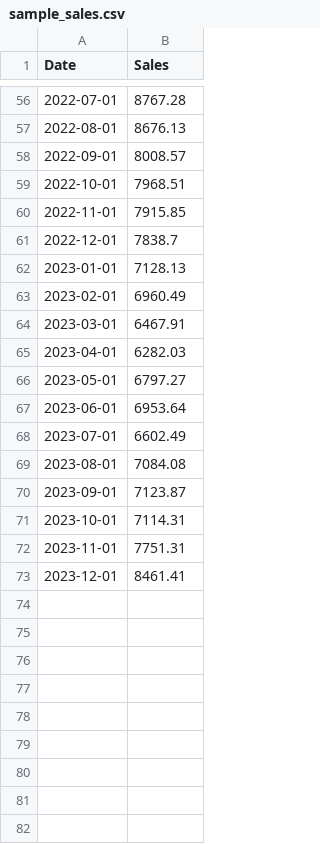
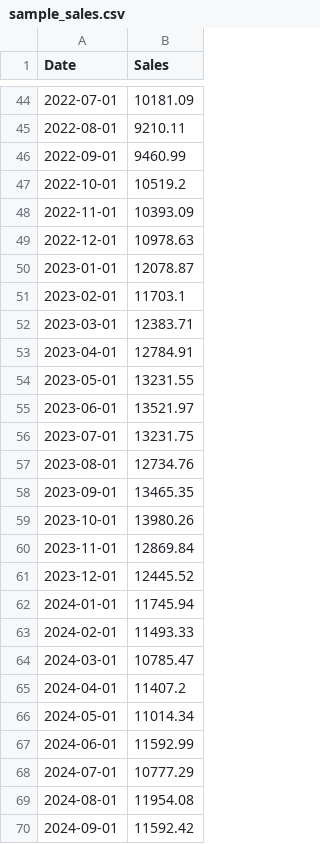
Before and after one commit to bachi-2006/Market-Sales-Analysis, a CSV file: sample_sales.csv, drawn as a sheet; only a part is shown, gaps mark what is left out; the diff covers the shown part only.

```diff
--- a/sample_sales.csv
+++ b/sample_sales.csv
@@ -56,18 +44,27 @@ Date,Sales
-2022-07-01,8767.28
-2022-08-01,8676.13
-2022-09-01,8008.57
-2022-10-01,7968.51
-2022-11-01,7915.85
-2022-12-01,7838.7
-2023-01-01,7128.13
-2023-02-01,6960.49
-2023-03-01,6467.91
-2023-04-01,6282.03
-2023-05-01,6797.27
-2023-06-01,6953.64
-2023-07-01,6602.49
-2023-08-01,7084.08
-2023-09-01,7123.87
-2023-10-01,7114.31
-2023-11-01,7751.31
-2023-12-01,8461.41
+2022-07-01,10181.09
+2022-08-01,9210.11
+2022-09-01,9460.99
+2022-10-01,10519.2
+2022-11-01,10393.09
+2022-12-01,10978.63
+2023-01-01,12078.87
+2023-02-01,11703.1
+2023-03-01,12383.71
+2023-04-01,12784.91
+2023-05-01,13231.55
+2023-06-01,13521.97
+2023-07-01,13231.75
+2023-08-01,12734.76
+2023-09-01,13465.35
+2023-10-01,13980.26
+2023-11-01,12869.84
+2023-12-01,12445.52
+2024-01-01,11745.94
+2024-02-01,11493.33
+2024-03-01,10785.47
+2024-04-01,11407.2
+2024-05-01,11014.34
+2024-06-01,11592.99
+2024-07-01,10777.29
+2024-08-01,11954.08
+2024-09-01,11592.42
```
Also changed, not shown: 3 added rows, 12 removed rows and 42 edited cells elsewhere in this file, 2 other files.
